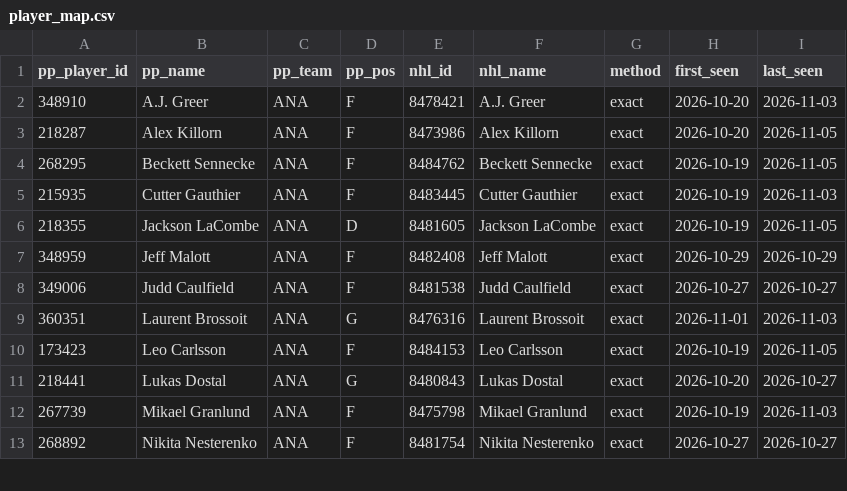
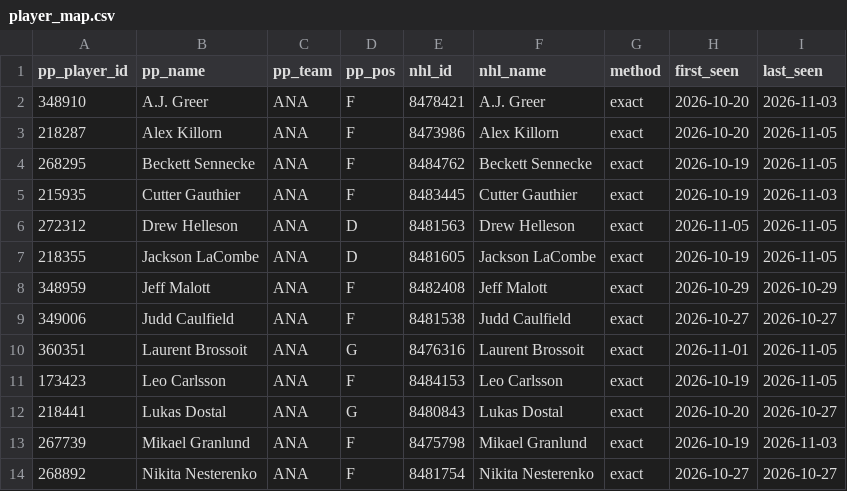
Before and after one commit to mileswilliams08/NHL-prop-model, a CSV file: data/player_map.csv, drawn as a sheet; only a part is shown; the diff covers the shown part only.

```diff
--- a/data/player_map.csv
+++ b/data/player_map.csv
@@ -5,2 +5,3 @@ pp_player_id,pp_name,pp_team,pp_pos,nhl_id,nhl_name,method,first_seen,last_seen
 215935,Cutter Gauthier,ANA,F,8483445,Cutter Gauthier,exact,2026-10-19,2026-11-03
+272312,Drew Helleson,ANA,D,8481563,Drew Helleson,exact,2026-11-05,2026-11-05
 218355,Jackson LaCombe,ANA,D,8481605,Jackson LaCombe,exact,2026-10-19,2026-11-05
@@ -8,3 +9,3 @@ pp_player_id,pp_name,pp_team,pp_pos,nhl_id,nhl_name,method,first_seen,last_seen
 349006,Judd Caulfield,ANA,F,8481538,Judd Caulfield,exact,2026-10-27,2026-10-27
-360351,Laurent Brossoit,ANA,G,8476316,Laurent Brossoit,exact,2026-11-01,2026-11-03
+360351,Laurent Brossoit,ANA,G,8476316,Laurent Brossoit,exact,2026-11-01,2026-11-05
 173423,Leo Carlsson,ANA,F,8484153,Leo Carlsson,exact,2026-10-19,2026-11-05
```
Also changed, not shown: 3 added rows and 21 edited cells elsewhere in this file, 4 other files.
